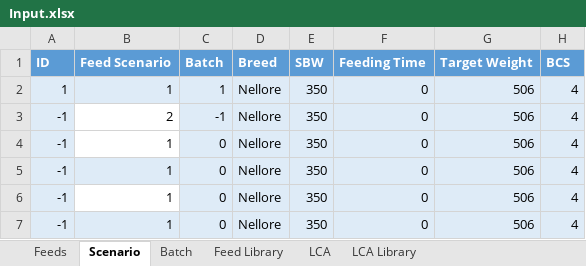
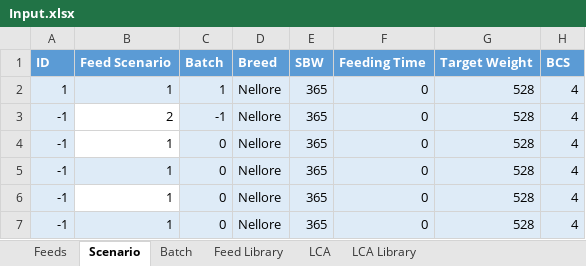
Before and after one commit to BlackNellore/NLPMD_Reduced-cost, an Excel workbook: Input.xlsx, sheet Scenario, drawn as a sheet; only a part is shown; values as stored, in another font and other column widths than the file's, no borders; charts and pictures and table styles not drawn; the diff names each change by its address in the sheet, - before the commit and + after, or states it on an @@ line.

```diff
--- a/Input.xlsx (sheet Scenario)
+++ b/Input.xlsx (sheet Scenario)
-E2:E7 (SBW): 350
+E2:E7 (SBW): 365
-G2:G7 (Target Weight): 506
+G2:G7 (Target Weight): 528
```
Also changed, not shown: sheet Feeds, 3 other files.
